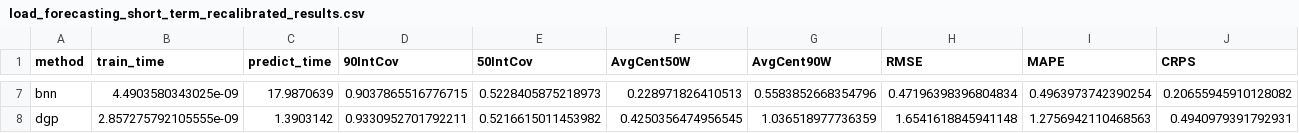
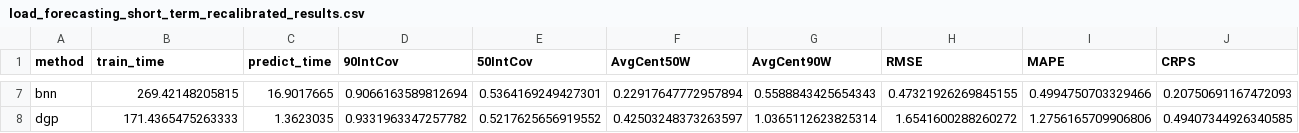
Before and after one commit to yannick-t/probabilistic_forecasting_of_energy_time_series_using_deep_learning, a CSV file: results/load_forecasting_short_term_recalibrated_results.csv, drawn as a sheet; only a part is shown, gaps mark what is left out; the diff covers the shown part only; the diff names each change by its address in the sheet, - before the commit and + after, or states it on an @@ line.

```diff
--- a/results/load_forecasting_short_term_recalibrated_results.csv
+++ b/results/load_forecasting_short_term_recalibrated_results.csv
-B7 (train_time): 4.4903580343025e-09
+B7 (train_time): 269.42148205815
-C7 (predict_time): 17.9870639
+C7 (predict_time): 16.9017665
-D7 (90IntCov): 0.9037865516776715
+D7 (90IntCov): 0.9066163589812694
-E7 (50IntCov): 0.5228405875218973
+E7 (50IntCov): 0.5364169249427301
-F7 (AvgCent50W): 0.228971826410513
+F7 (AvgCent50W): 0.22917647772957894
-G7 (AvgCent90W): 0.5583852668354796
+G7 (AvgCent90W): 0.5588843425654343
-H7 (RMSE): 0.47196398396804834
+H7 (RMSE): 0.47321926269845155
-I7 (MAPE): 0.4963973742390254
+I7 (MAPE): 0.4994750703329466
-J7 (CRPS): 0.20655945910128082
+J7 (CRPS): 0.20750691167472093
-B8 (train_time): 2.857275792105555e-09
+B8 (train_time): 171.4365475263333
-C8 (predict_time): 1.3903142
+C8 (predict_time): 1.3623035
-D8 (90IntCov): 0.9330952701792211
+D8 (90IntCov): 0.9331963347257782
-E8 (50IntCov): 0.5216615011453982
+E8 (50IntCov): 0.5217625656919552
-F8 (AvgCent50W): 0.4250356474956545
+F8 (AvgCent50W): 0.42503248373263597
-G8 (AvgCent90W): 1.036518977736359
+G8 (AvgCent90W): 1.0365112623825314
-H8 (RMSE): 1.6541618845941148
+H8 (RMSE): 1.6541600288260272
-I8 (MAPE): 1.2756942110468563
+I8 (MAPE): 1.2756165709906806
-J8 (CRPS): 0.4940979391792931
+J8 (CRPS): 0.49407344926340585
```
Also changed, not shown: 27 edited cells elsewhere in this file, results/load_forecasting_recalibrated_results.csv, results/load_forecasting_results.csv, 12 other files.
